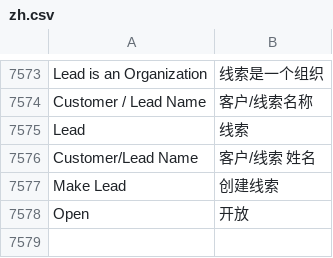
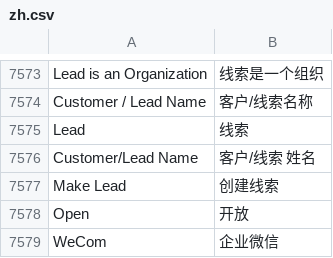
Before and after one commit to saoxia/erpnext_china, a CSV file: erpnext_china/translation/zh.csv, drawn as a sheet; only a part is shown, gaps mark what is left out.

Commit message:
Update zh.csv

```diff
--- a/erpnext_china/translation/zh.csv
+++ b/erpnext_china/translation/zh.csv
@@ -8108 +8108,2 @@ Make Lead,创建线索,
 Open,开放,
+WeCom,企业微信,
```
